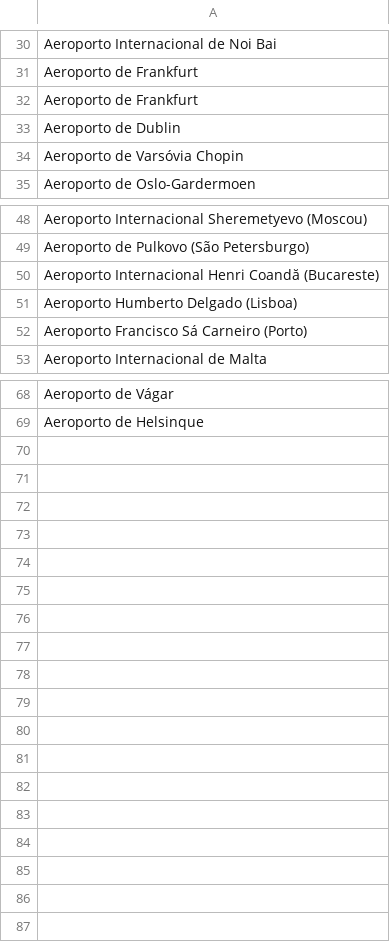
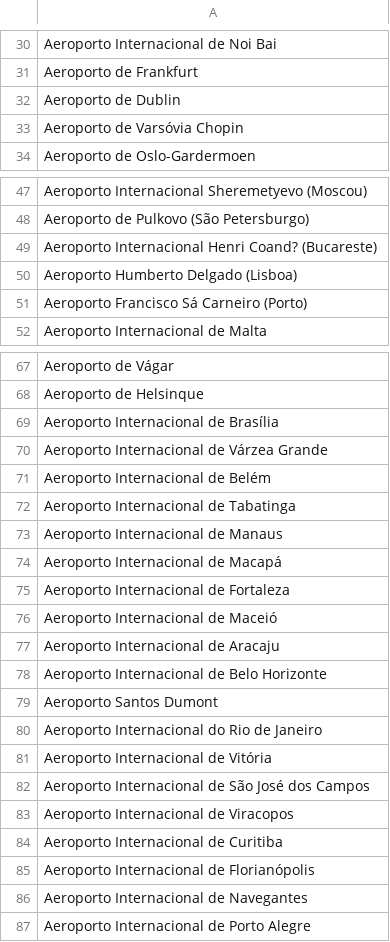
Before and after one commit to AliceMarVal/IC, a CSV file: csv_recebidos/Nome_Aeroporto.csv, drawn as a sheet; only a part is shown, gaps mark what is left out; the diff covers the shown part only.

```diff
--- a/csv_recebidos/Nome_Aeroporto.csv
+++ b/csv_recebidos/Nome_Aeroporto.csv
@@ -31,3 +31,2 @@ Aeroporto Internacional de Noi Bai
 Aeroporto de Frankfurt
-Aeroporto de Frankfurt
 Aeroporto de Dublin
@@ -49,3 +48,3 @@ Aeroporto Internacional Sheremetyevo (Moscou)
 Aeroporto de Pulkovo (São Petersburgo)
-Aeroporto Internacional Henri Coandă (Bucareste)
+Aeroporto Internacional Henri Coand? (Bucareste)
 Aeroporto Humberto Delgado (Lisboa)
@@ -69 +68,20 @@ Aeroporto de Vágar
 Aeroporto de Helsinque
+Aeroporto Internacional de Brasília
+Aeroporto Internacional de Várzea Grande
+Aeroporto Internacional de Belém
+Aeroporto Internacional de Tabatinga
+Aeroporto Internacional de Manaus
+Aeroporto Internacional de Macapá
+Aeroporto Internacional de Fortaleza
+Aeroporto Internacional de Maceió
+Aeroporto Internacional de Aracaju
+Aeroporto Internacional de Belo Horizonte
+Aeroporto Santos Dumont
+Aeroporto Internacional do Rio de Janeiro
+Aeroporto Internacional de Vitória
+Aeroporto Internacional de São José dos Campos
+Aeroporto Internacional de Viracopos
+Aeroporto Internacional de Curitiba
+Aeroporto Internacional de Florianópolis
+Aeroporto Internacional de Navegantes
+Aeroporto Internacional de Porto Alegre
```
Also changed, not shown: 7 edited cells elsewhere in this file, csv_gerado/Tabela_Distâncias.csv, csv_gerado/Tabela_Emissão.csv, 6 other files.
